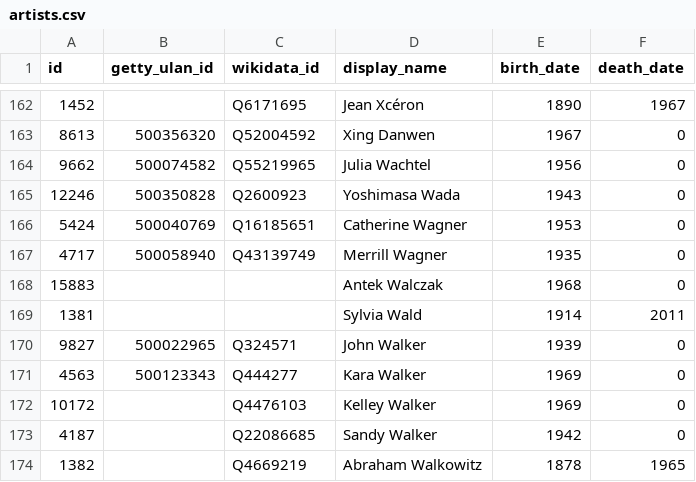
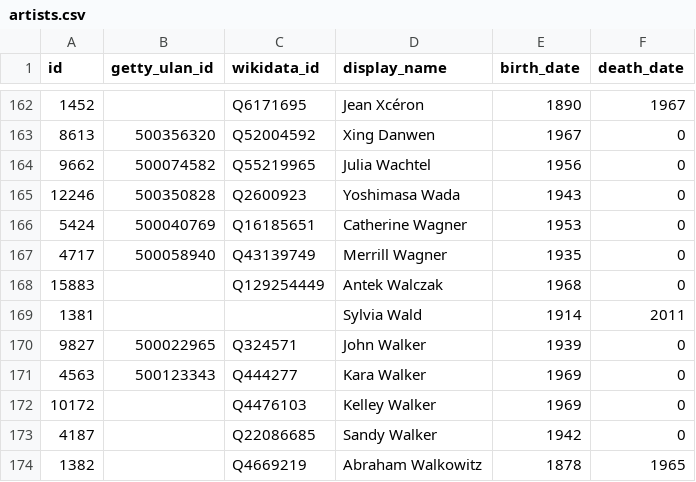
Before and after one commit to whitneymuseum/open-access, a CSV file: artists.csv, drawn as a sheet; only a part is shown, gaps mark what is left out.

Commit message:
Automated update

```diff
--- a/artists.csv
+++ b/artists.csv
@@ -167,3 +167,3 @@ id,getty_ulan_id,wikidata_id,display_name,birth_date,death_date
 4717,500058940,Q43139749,Merrill Wagner,1935,0
-15883,,,Antek Walczak,1968,0
+15883,,Q129254449,Antek Walczak,1968,0
 1381,,,Sylvia Wald,1914,2011
```
